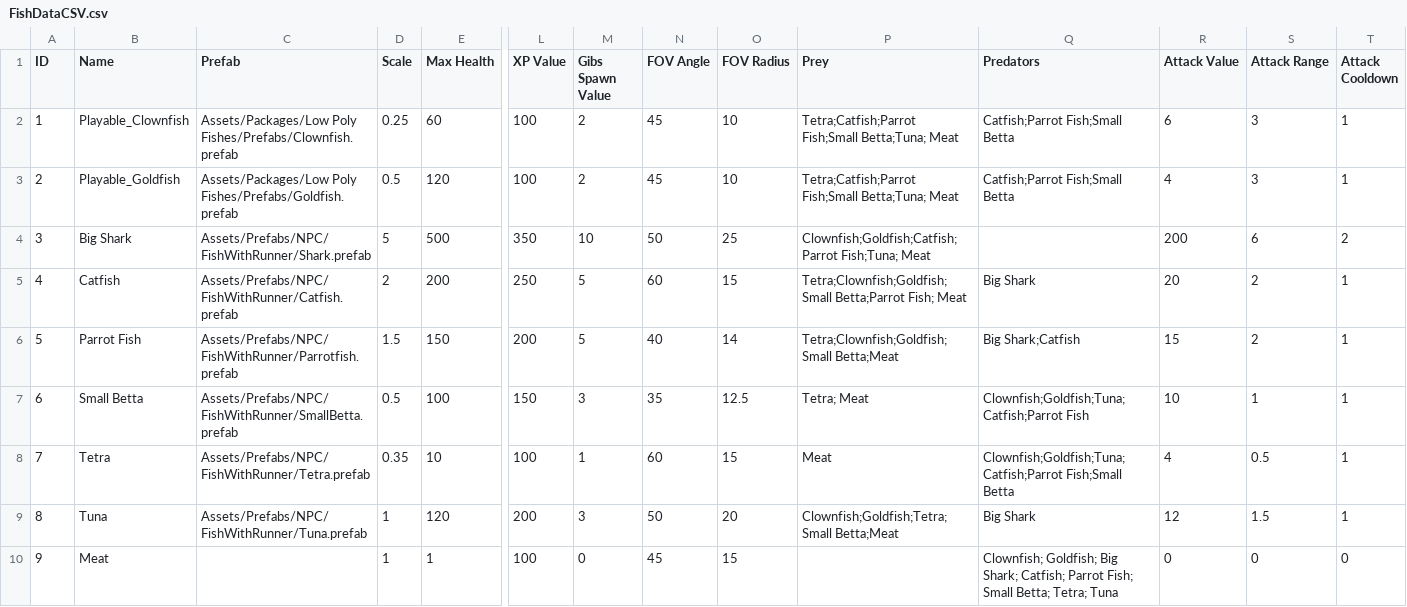
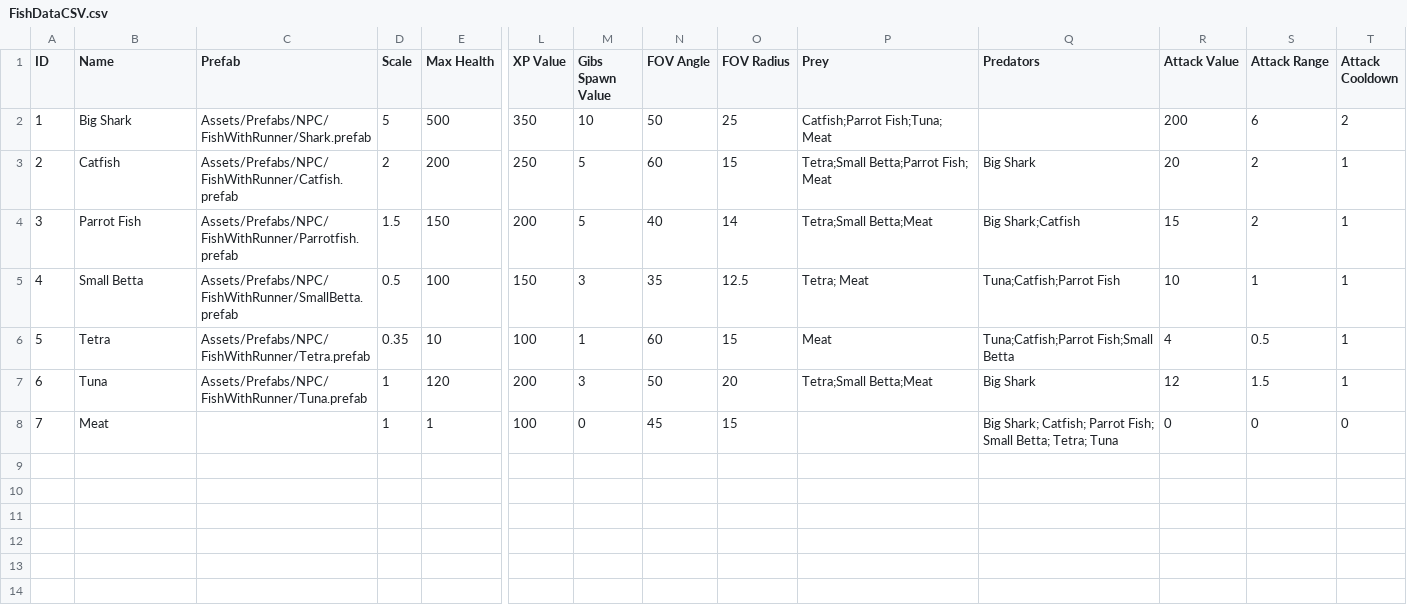
Before and after one commit to fad/Fusion-Fish, a CSV file: Assets/Editor/CSVs/FishDataCSV.csv, drawn as a sheet; only a part is shown, gaps mark what is left out; removed rows and columns are numbered as before the commit, all else as after; rows hold the shown columns only; the diff names each change by its address in the sheet, - before the commit and + after, or states it on an @@ line.

Commit message:
Added PlayableFishData CSV Reeader

```diff
--- a/Assets/Editor/CSVs/FishDataCSV.csv
+++ b/Assets/Editor/CSVs/FishDataCSV.csv
-row 2: 1 | Playable_Clownfish | Assets/Packages/Low Poly Fishes/Prefabs/Clownfish.prefab | 0.25 | 60 | 100 | 2 | 45 | 10 | Tetra;Catfish;Parrot Fish;Small Betta;Tuna; Meat | Catfish;Parrot Fish;Small Betta | 6 | 3 | 1
-row 3: 2 | Playable_Goldfish | Assets/Packages/Low Poly Fishes/Prefabs/Goldfish.prefab | 0.5 | 120 | 100 | 2 | 45 | 10 | Tetra;Catfish;Parrot Fish;Small Betta;Tuna; Meat | Catfish;Parrot Fish;Small Betta | 4 | 3 | 1
@@ column A (ID) renumbered from row 2 down @@
-P2 (Prey): Clownfish;Goldfish;Catfish;Parrot Fish;Tuna; Meat
+P2 (Prey): Catfish;Parrot Fish;Tuna; Meat
-P3 (Prey): Tetra;Clownfish;Goldfish;Small Betta;Parrot Fish; Meat
+P3 (Prey): Tetra;Small Betta;Parrot Fish; Meat
-P4 (Prey): Tetra;Clownfish;Goldfish;Small Betta;Meat
+P4 (Prey): Tetra;Small Betta;Meat
-Q5 (Predators): Clownfish;Goldfish;Tuna;Catfish;Parrot Fish
+Q5 (Predators): Tuna;Catfish;Parrot Fish
-Q6 (Predators): Clownfish;Goldfish;Tuna;Catfish;Parrot Fish;Small Betta
+Q6 (Predators): Tuna;Catfish;Parrot Fish;Small Betta
-P7 (Prey): Clownfish;Goldfish;Tetra;Small Betta;Meat
+P7 (Prey): Tetra;Small Betta;Meat
-Q8 (Predators): Clownfish; Goldfish; Big Shark;…
+Q8 (Predators): Big Shark;…
```
Also changed, not shown: 34 other files.
